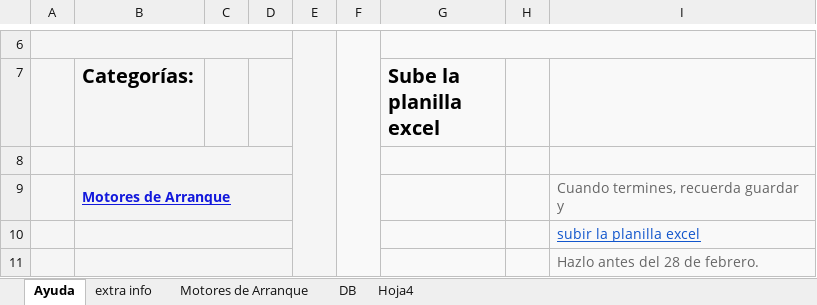
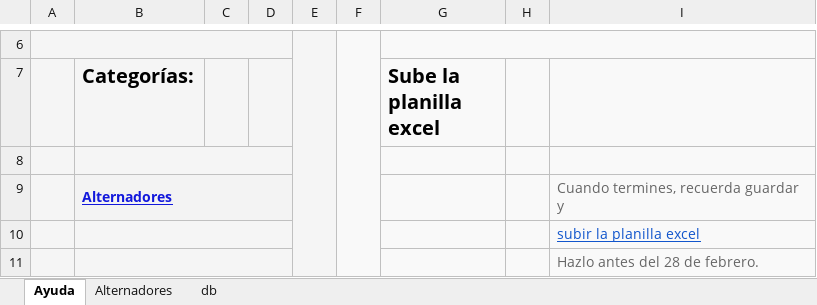
Before and after one commit to gesveen/Lekar-Automotriz, an Excel workbook: Alternadores-MercadoLibre.xlsx, sheet Ayuda, drawn as a sheet; only a part is shown, gaps mark what is left out; values as stored, in another font and other column widths than the file's, no borders; charts and pictures not drawn; the diff names each change by its address in the sheet, - before the commit and + after, or states it on an @@ line.

```diff
--- a/Alternadores-MercadoLibre.xlsx (sheet Ayuda)
+++ b/Alternadores-MercadoLibre.xlsx (sheet Ayuda)
-sheet tab: Motores de Arranque
+sheet tab: Alternadores
-sheet tab: DB
+sheet tab: db
@@ sheet tab hidden: extra info @@
-sheet tab: Hoja4
-B9 (Categorías:): Motores de Arranque
+B9 (Categorías:): Alternadores
```
Also changed, not shown: sheet db, sheet Alternadores, Arranques-MercadoLibre.xlsx, 2 other files.
